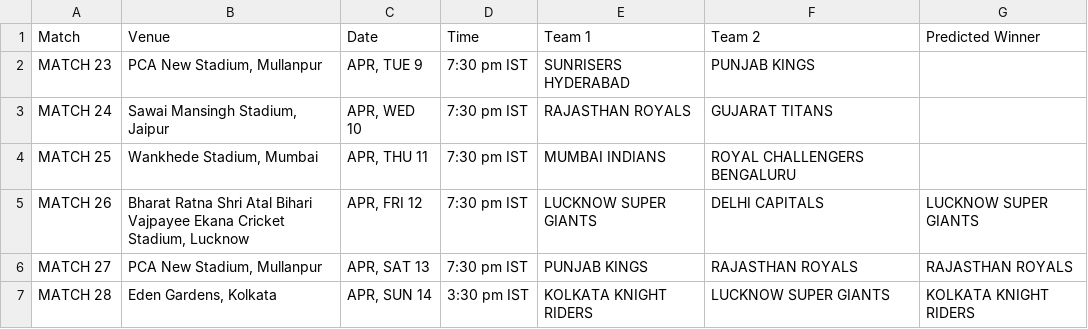
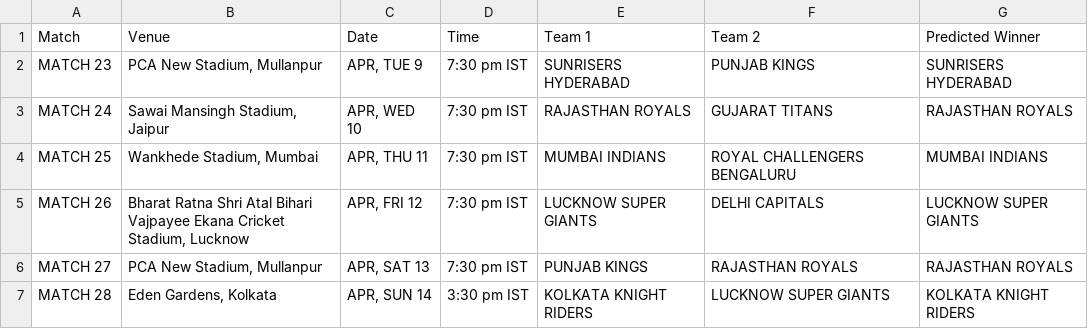
Before and after one commit to rvvind/IPL-Analysis, a CSV file: IPL '24 Predictions - Fixtures.csv, drawn as a sheet; only a part is shown.

Commit message:
Updating predictions based on match results of 4/9

```diff
--- a/IPL '24 Predictions - Fixtures.csv
+++ b/IPL '24 Predictions - Fixtures.csv
@@ -1,5 +1,5 @@
 Match,Venue,Date,Time,Team 1,Team 2,Predicted Winner
-MATCH 23,"PCA New Stadium, Mullanpur","APR, TUE 9",7:30 pm IST,SUNRISERS HYDERABAD,PUNJAB KINGS,
-MATCH 24,"Sawai Mansingh Stadium, Jaipur","APR, WED 10",7:30 pm IST,RAJASTHAN ROYALS,GUJARAT TITANS,
-MATCH 25,"Wankhede Stadium, Mumbai","APR, THU 11",7:30 pm IST,MUMBAI INDIANS,ROYAL CHALLENGERS BENGALURU,
+MATCH 23,"PCA New Stadium, Mullanpur","APR, TUE 9",7:30 pm IST,SUNRISERS HYDERABAD,PUNJAB KINGS,SUNRISERS HYDERABAD
+MATCH 24,"Sawai Mansingh Stadium, Jaipur","APR, WED 10",7:30 pm IST,RAJASTHAN ROYALS,GUJARAT TITANS,RAJASTHAN ROYALS
+MATCH 25,"Wankhede Stadium, Mumbai","APR, THU 11",7:30 pm IST,MUMBAI INDIANS,ROYAL CHALLENGERS BENGALURU,MUMBAI INDIANS
 MATCH 26,"Bharat Ratna Shri Atal Bihari Vajpayee Ekana Cricket Stadium, Lucknow","APR, FRI 12",7:30 pm IST,LUCKNOW SUPER GIANTS,DELHI CAPITALS,LUCKNOW SUPER GIANTS
```
